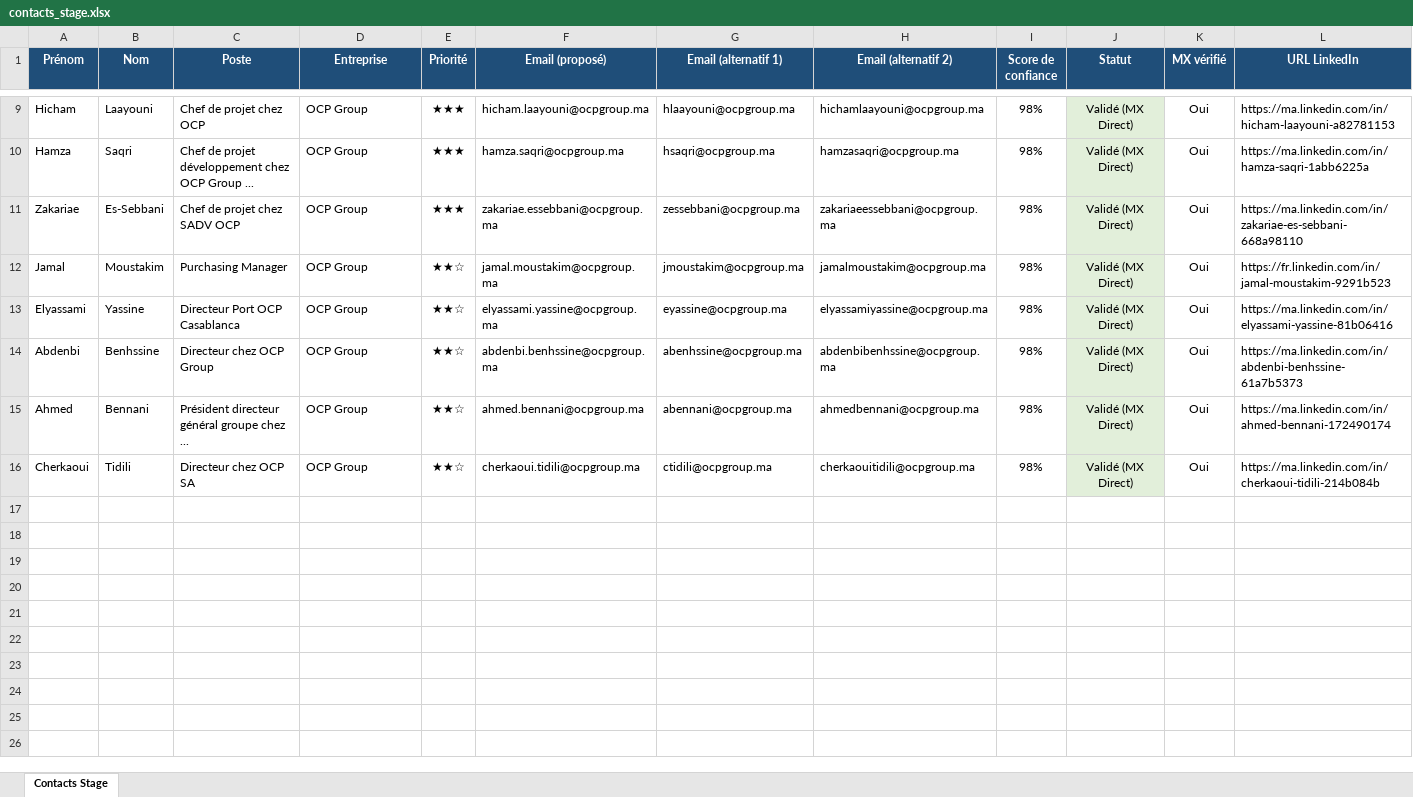
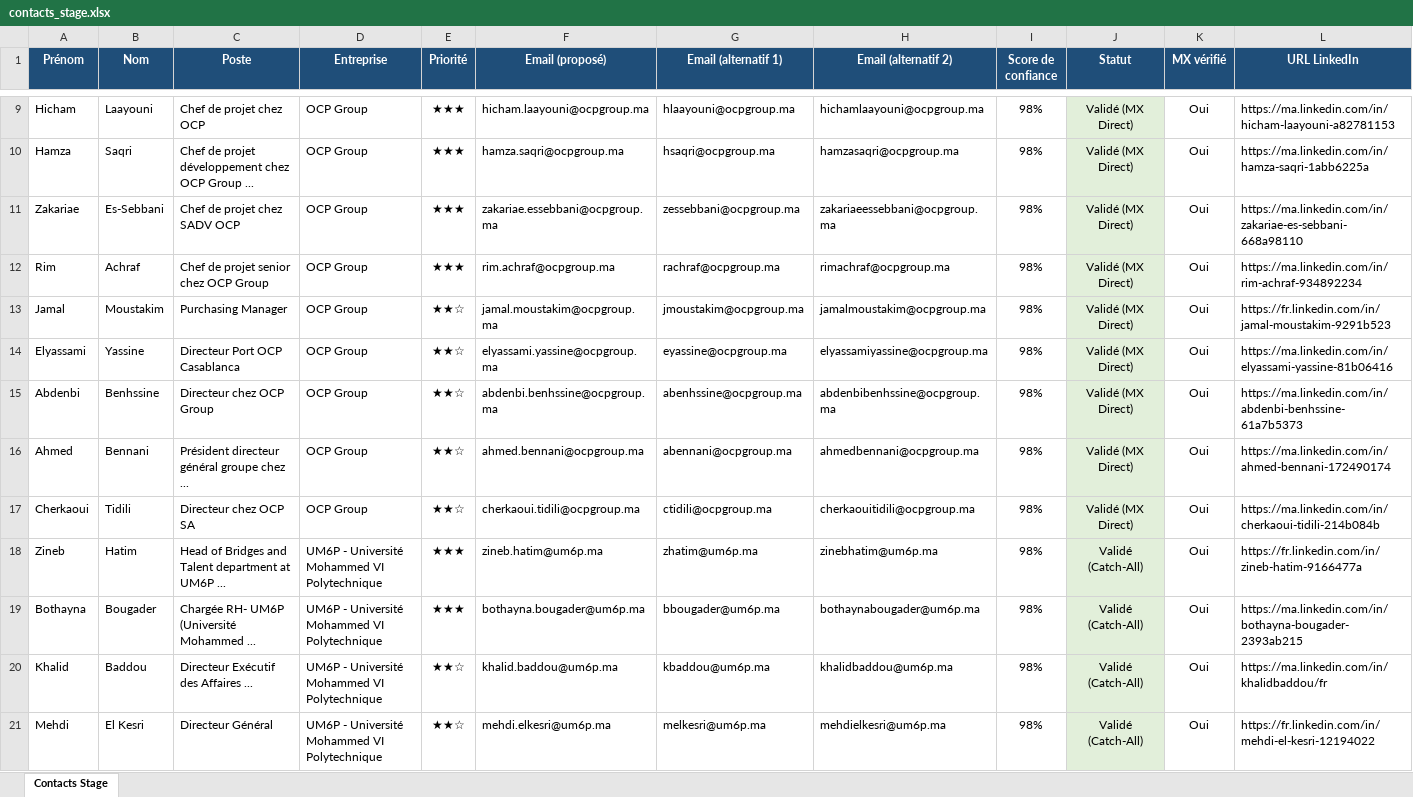
Before and after one commit to medhsiny2003/linkedin-prospector, an Excel workbook: data/contacts_stage.xlsx, sheet Contacts Stage, drawn as a sheet; only a part is shown, gaps mark what is left out; values as stored, in another font and other column widths than the file's, no borders; rows hold the shown columns only; the diff names each change by its address in the sheet, - before the commit and + after, or states it on an @@ line.

```diff
--- a/data/contacts_stage.xlsx (sheet Contacts Stage)
+++ b/data/contacts_stage.xlsx (sheet Contacts Stage)
+row 12: Rim | Achraf | Chef de projet senior chez OCP Group | OCP Group | ★★★ | rim.achraf@ocpgroup.ma | rachraf@ocpgroup.ma | rimachraf@ocpgroup.ma | 98% | Validé (MX Direct) | Oui | https://ma.linkedin.com/in/rim-achraf-934892234
+row 18: Zineb | Hatim | Head of Bridges and Talent department at UM6P ... | UM6P - Université Mohammed VI Polytechnique | ★★★ | zineb.hatim@um6p.ma | zhatim@um6p.ma | zinebhatim@um6p.ma | 98% | Validé (Catch-All) | Oui | https://fr.linkedin.com/in/zineb-hatim-9166477a
+row 19: Bothayna | Bougader | Chargée RH- UM6P (Université Mohammed ... | UM6P - Université Mohammed VI Polytechnique | ★★★ | bothayna.bougader@um6p.ma | bbougader@um6p.ma | bothaynabougader@um6p.ma | 98% | Validé (Catch-All) | Oui | https://ma.linkedin.com/in/bothayna-bougader-2393ab215
+row 20: Khalid | Baddou | Directeur Exécutif des Affaires ... | UM6P - Université Mohammed VI Polytechnique | ★★☆ | khalid.baddou@um6p.ma | kbaddou@um6p.ma | khalidbaddou@um6p.ma | 98% | Validé (Catch-All) | Oui | https://ma.linkedin.com/in/khalidbaddou/fr
+row 21: Mehdi | El Kesri | Directeur Général | UM6P - Université Mohammed VI Polytechnique | ★★☆ | mehdi.elkesri@um6p.ma | melkesri@um6p.ma | mehdielkesri@um6p.ma | 98% | Validé (Catch-All) | Oui | https://fr.linkedin.com/in/mehdi-el-kesri-12194022
```
Also changed, not shown: 2 other files.
